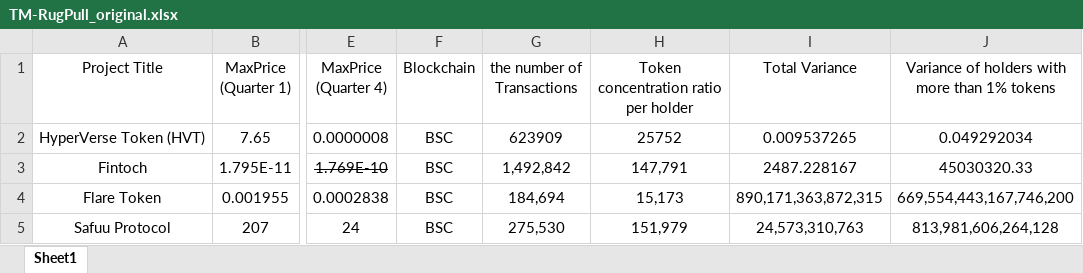
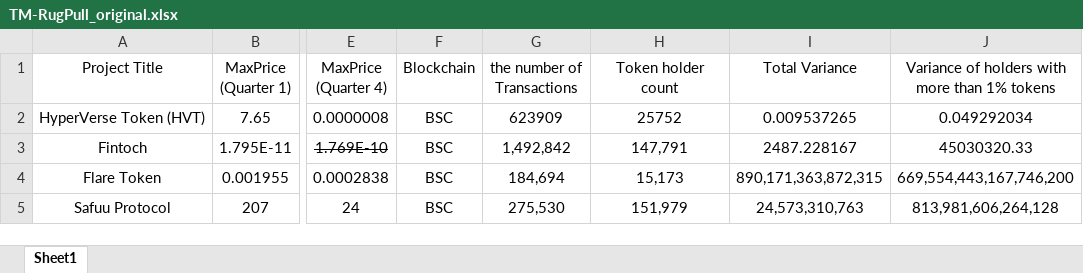
Before and after one commit to Luero/ML_RugPull_Detector, an Excel workbook: research/data/TM-RugPull_original.xlsx, sheet Sheet1, drawn as a sheet; only a part is shown, gaps mark what is left out; values as stored, in another font and other column widths than the file's, no borders; the diff names each change by its address in the sheet, - before the commit and + after, or states it on an @@ line.

```diff
--- a/research/data/TM-RugPull_original.xlsx (sheet Sheet1)
+++ b/research/data/TM-RugPull_original.xlsx (sheet Sheet1)
-H1: Token concentration ratio per holder
+H1: Token holder count
```
Also changed, not shown: research/data/TM-RugPull_enriched_v.1.0.xlsx, research/data/TM-RugPull_prepared_for_enrichment.xlsx, 3 other files.
